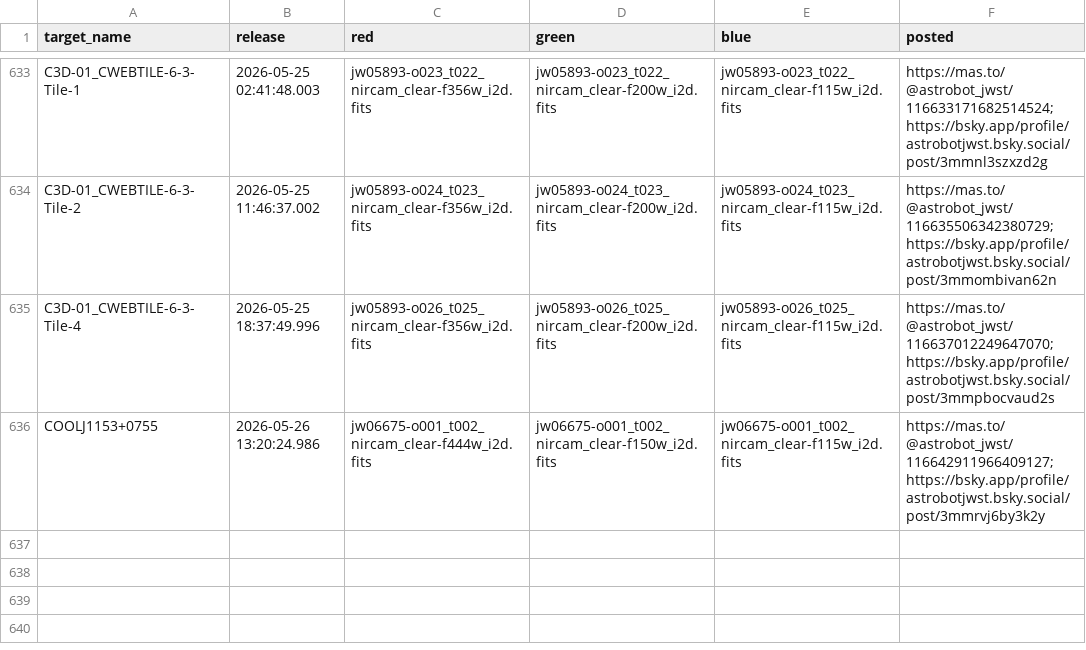
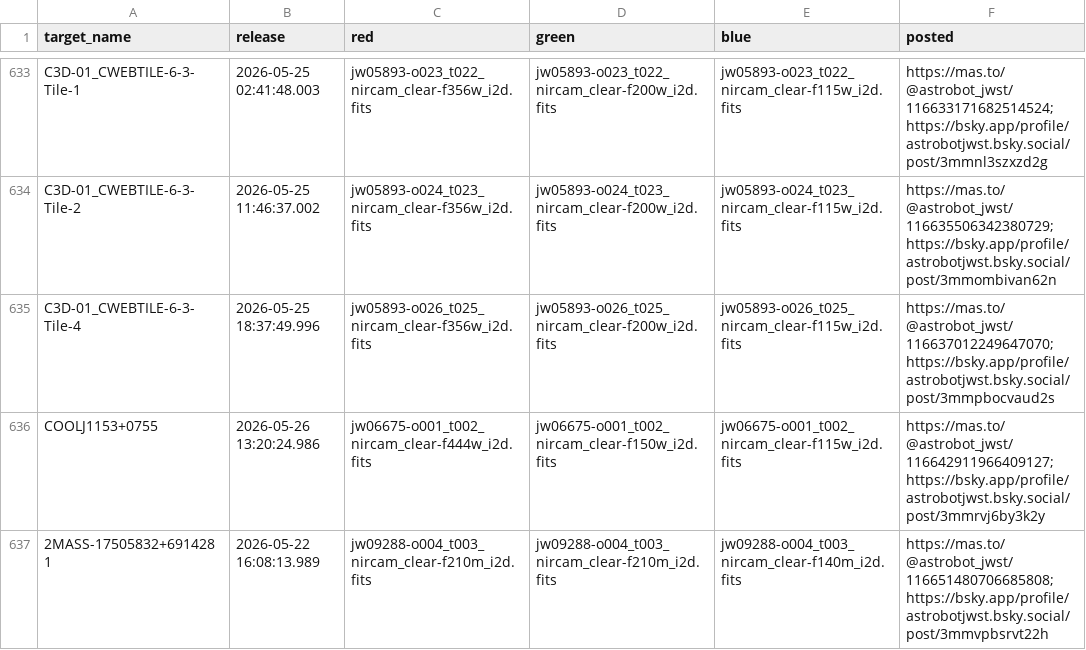
Before and after one commit to yuval-harpaz/astro, a CSV file: docs/bot_color_posts.csv, drawn as a sheet; only a part is shown, gaps mark what is left out; the diff names each change by its address in the sheet, - before the commit and + after, or states it on an @@ line.

Commit message:
added 2MASS-17505832+6914281 to color posts on the fly

```diff
--- a/docs/bot_color_posts.csv
+++ b/docs/bot_color_posts.csv
+row 637: 2MASS-17505832+6914281 | 2026-05-22 16:08:13.989 | jw09288-o004_t003_nircam_clear-f210m_i2d.fits | jw09288-o004_t003_nircam_clear-f210m_i2d.fits | jw09288-o004_t003_nircam_clear-f140m_i2d.fits | https://mas.to/@astrobot_jwst/116651480706685808;https://bsky.app/profile/astrobotjwst.bsky.social/post/3mmvpbsrvt22h
```
